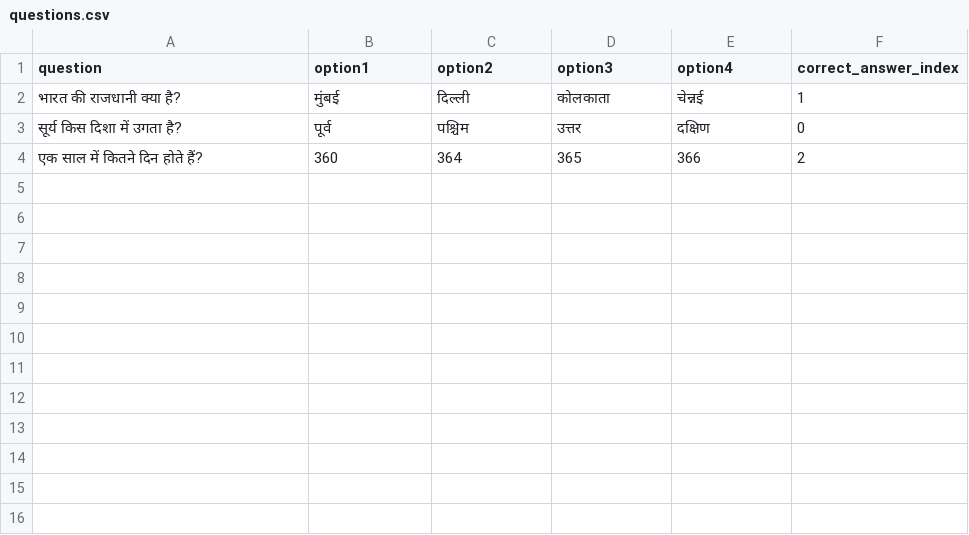
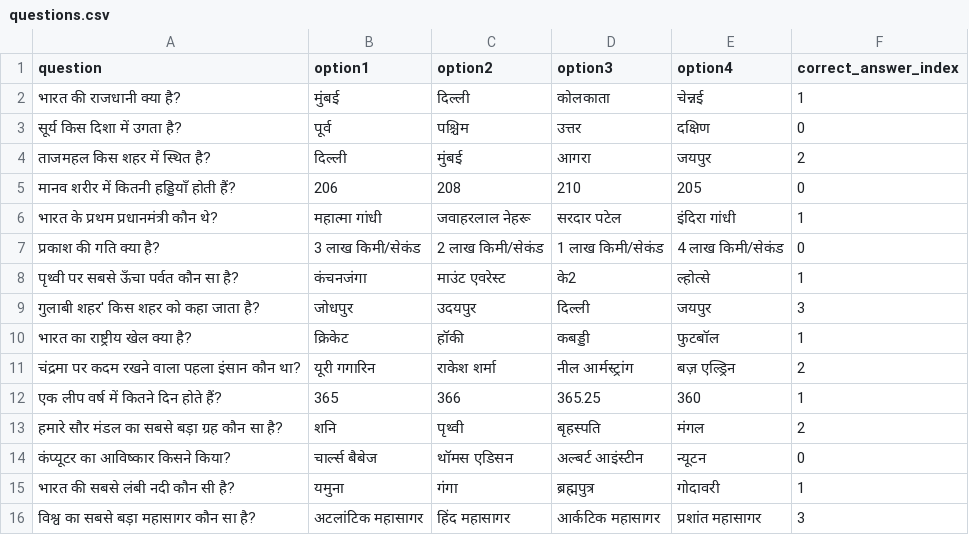
Before and after one commit to oms287568/Gkquizbot-, a CSV file: questions.csv, drawn as a sheet.

Commit message:
Update questions.csv

```diff
--- a/questions.csv
+++ b/questions.csv
@@ -3,2 +3,14 @@ question,option1,option2,option3,option4,correct_answer_index
 "सूर्य किस दिशा में उगता है?","पूर्व","पश्चिम","उत्तर","दक्षिण",0
-"एक साल में कितने दिन होते हैं?","360","364","365","366",2
+"ताजमहल किस शहर में स्थित है?","दिल्ली","मुंबई","आगरा","जयपुर",2
+"मानव शरीर में कितनी हड्डियाँ होती हैं?","206","208","210","205",0
+"भारत के प्रथम प्रधानमंत्री कौन थे?","महात्मा गांधी","जवाहरलाल नेहरू","सरदार पटेल","इंदिरा गांधी",1
+"प्रकाश की गति क्या है?","3 लाख किमी/सेकंड","2 लाख किमी/सेकंड","1 लाख किमी/सेकंड","4 लाख किमी/सेकंड",0
+"पृथ्वी पर सबसे ऊँचा पर्वत कौन सा है?","कंचनजंगा","माउंट एवरेस्ट","के2","ल्होत्से",1
+"गुलाबी शहर' किस शहर को कहा जाता है?","जोधपुर","उदयपुर","दिल्ली","जयपुर",3
+"भारत का राष्ट्रीय खेल क्या है?","क्रिकेट","हॉकी","कबड्डी","फुटबॉल",1
+"चंद्रमा पर कदम रखने वाला पहला इंसान कौन था?","यूरी गगारिन","राकेश शर्मा","नील आर्मस्ट्रांग","बज़ एल्ड्रिन",2
+"एक लीप वर्ष में कितने दिन होते हैं?","365","366","365.25","360",1
+"हमारे सौर मंडल का सबसे बड़ा ग्रह कौन सा है?","शनि","पृथ्वी","बृहस्पति","मंगल",2
+"कंप्यूटर का आविष्कार किसने किया?","चार्ल्स बैबेज","थॉमस एडिसन","अल्बर्ट आइंस्टीन","न्यूटन",0
+"भारत की सबसे लंबी नदी कौन सी है?","यमुना","गंगा","ब्रह्मपुत्र","गोदावरी",1
+"विश्व का सबसे बड़ा महासागर कौन सा है?","अटलांटिक महासागर","हिंद महासागर","आर्कटिक महासागर","प्रशांत महासागर",3
```
